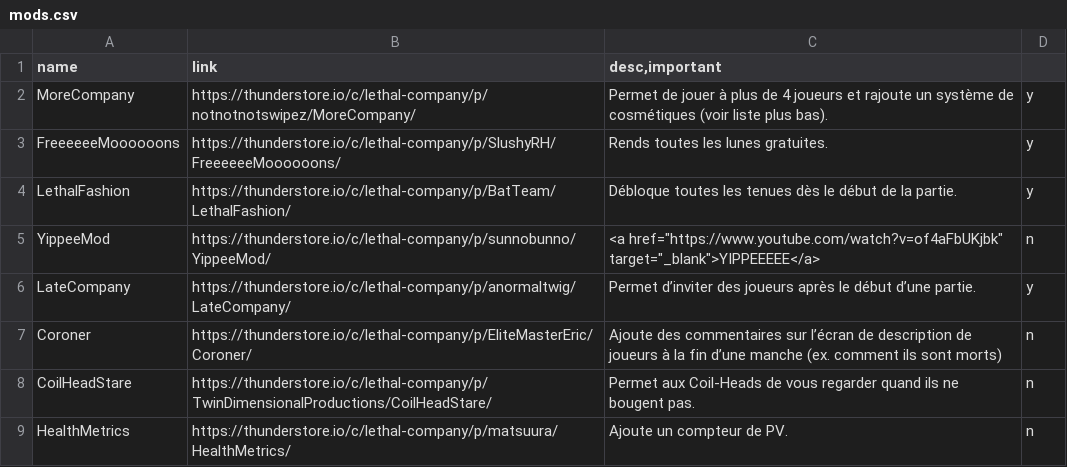
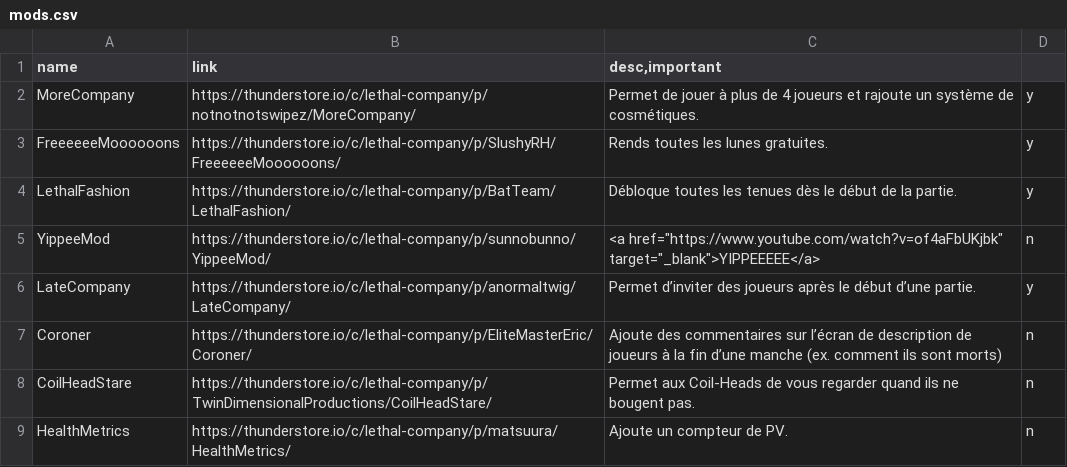
Before and after one commit to tazawag/LethalModsWebpage, a CSV file: src/mods.csv, drawn as a sheet; only a part is shown.

Commit message:
Authors added to main page, removed old comment in MoreCompany desc

```diff
--- a/src/mods.csv
+++ b/src/mods.csv
@@ -1,3 +1,3 @@
 name;link;desc,important
-MoreCompany;https://thunderstore.io/c/lethal-company/p/notnotnotswipez/MoreCompany/;Permet de jouer à plus de 4 joueurs et rajoute un système de cosmétiques (voir liste plus bas).;y
+MoreCompany;https://thunderstore.io/c/lethal-company/p/notnotnotswipez/MoreCompany/;Permet de jouer à plus de 4 joueurs et rajoute un système de cosmétiques.;y
 FreeeeeeMoooooons;https://thunderstore.io/c/lethal-company/p/SlushyRH/FreeeeeeMoooooons/;Rends toutes les lunes gratuites.;y
```
Also changed, not shown: 2 other files.
